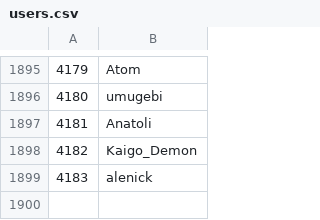
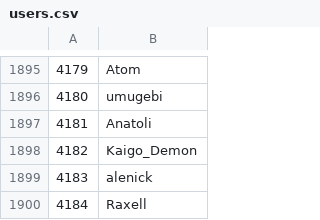
Before and after one commit to Veticia/karma, a CSV file: users.csv, drawn as a sheet; only a part is shown, gaps mark what is left out.

Commit message:
autoupdate

```diff
--- a/users.csv
+++ b/users.csv
@@ -1899 +1899,2 @@
 4183,alenick
+4184,Raxell
```
